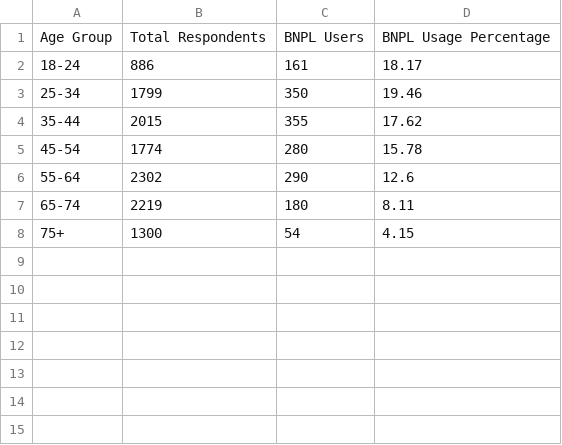
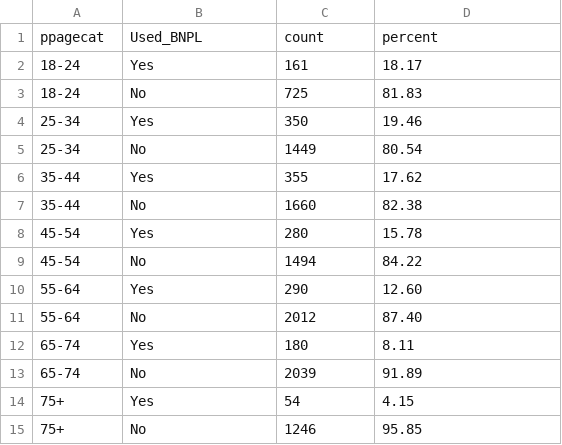
Before and after one commit to imaperson22/BDAA-BNPL-DATA, a CSV file: bnpl_usage_by_age_group.csv, drawn as a sheet.

```diff
--- a/bnpl_usage_by_age_group.csv
+++ b/bnpl_usage_by_age_group.csv
@@ -1,8 +1,15 @@
-Age Group,Total Respondents,BNPL Users,BNPL Usage Percentage
-18-24,886,161,18.17
-25-34,1799,350,19.46
-35-44,2015,355,17.62
-45-54,1774,280,15.78
-55-64,2302,290,12.6
-65-74,2219,180,8.11
-75+,1300,54,4.15
+ppagecat,Used_BNPL,count,percent
+18-24,Yes,161,18.17
+18-24,No,725,81.83
+25-34,Yes,350,19.46
+25-34,No,1449,80.54
+35-44,Yes,355,17.62
+35-44,No,1660,82.38
+45-54,Yes,280,15.78
+45-54,No,1494,84.22
+55-64,Yes,290,12.60
+55-64,No,2012,87.40
+65-74,Yes,180,8.11
+65-74,No,2039,91.89
+75+,Yes,54,4.15
+75+,No,1246,95.85
```
Also changed, not shown: 2 other files.
